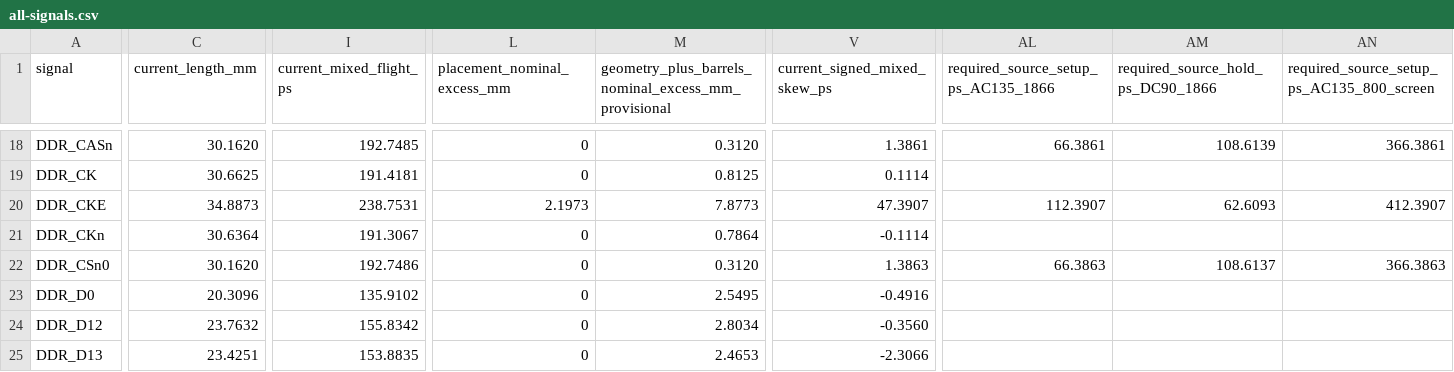
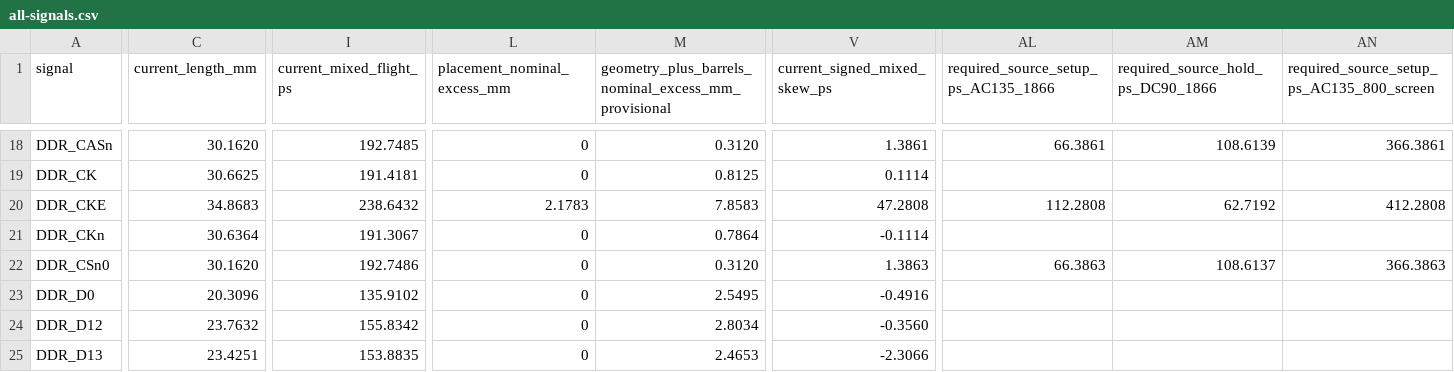
Before and after one commit to Abse2001/pixel-dash, a CSV file: studies/powered-ddr3l-offset/short-strobe/cke/all-signals.csv, drawn as a sheet; only a part is shown, gaps mark what is left out; the diff covers the shown part only; the diff names each change by its address in the sheet, - before the commit and + after, or states it on an @@ line.

Commit message:
Move CKE RAM-side via while retaining the complete C_DDR8 reference land

```diff
--- a/studies/powered-ddr3l-offset/short-strobe/cke/all-signals.csv
+++ b/studies/powered-ddr3l-offset/short-strobe/cke/all-signals.csv
-C20 (current_length_mm): 34.8873
+C20 (current_length_mm): 34.8683
-I20 (current_mixed_flight_ps): 238.7531
+I20 (current_mixed_flight_ps): 238.6432
-L20 (placement_nominal_excess_mm): 2.1973
+L20 (placement_nominal_excess_mm): 2.1783
-M20: 7.8773
+M20: 7.8583
-V20 (current_signed_mixed_skew_ps): 47.3907
+V20 (current_signed_mixed_skew_ps): 47.2808
-AL20: 112.3907
+AL20: 112.2808
-AM20: 62.6093
+AM20: 62.7192
-AN20: 412.3907
+AN20: 412.2808
```
Also changed, not shown: 1 edited cell elsewhere in this file, studies/powered-ddr3l-offset/short-strobe/cke/cke-comparison.csv, 5 other files.
